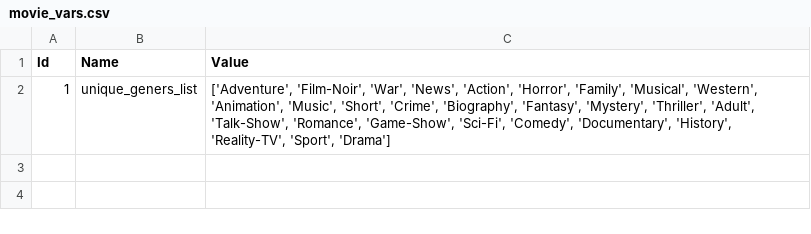
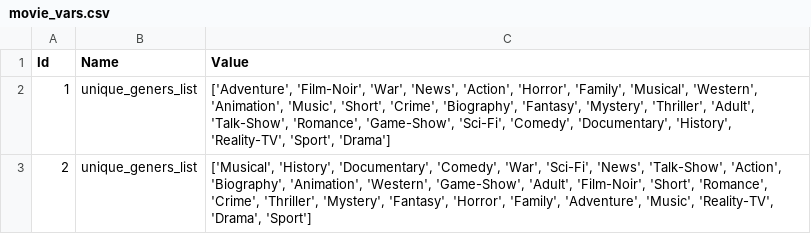
Before and after one commit to IuliaBunescu/machine-learning-small-projects, a CSV file: global/movie_vars.csv, drawn as a sheet; the diff names each change by its address in the sheet, - before the commit and + after, or states it on an @@ line.

```diff
--- a/global/movie_vars.csv
+++ b/global/movie_vars.csv
+row 3: 2 | unique_geners_list | ['Musical', 'History', 'Documentary', 'Comedy', 'War', 'Sci-Fi', 'News', 'Talk-Show', 'Action', 'Biography', 'Animation', 'Western', 'Game-Show', 'Adult', 'Film-Noir', 'Short', 'Romance', 'Crime', 'Thriller', 'Mystery', 'Fantasy', 'Horror', 'Family', 'Adventure', 'Music', 'Reality-TV', 'Drama', 'Sport']
```
Also changed, not shown: 5 other files.
